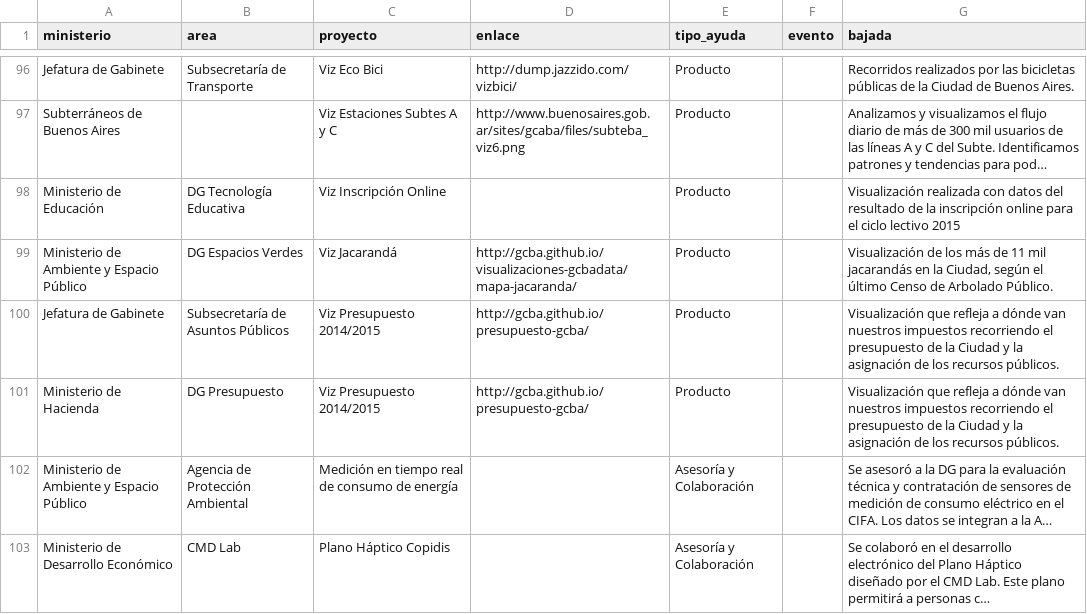
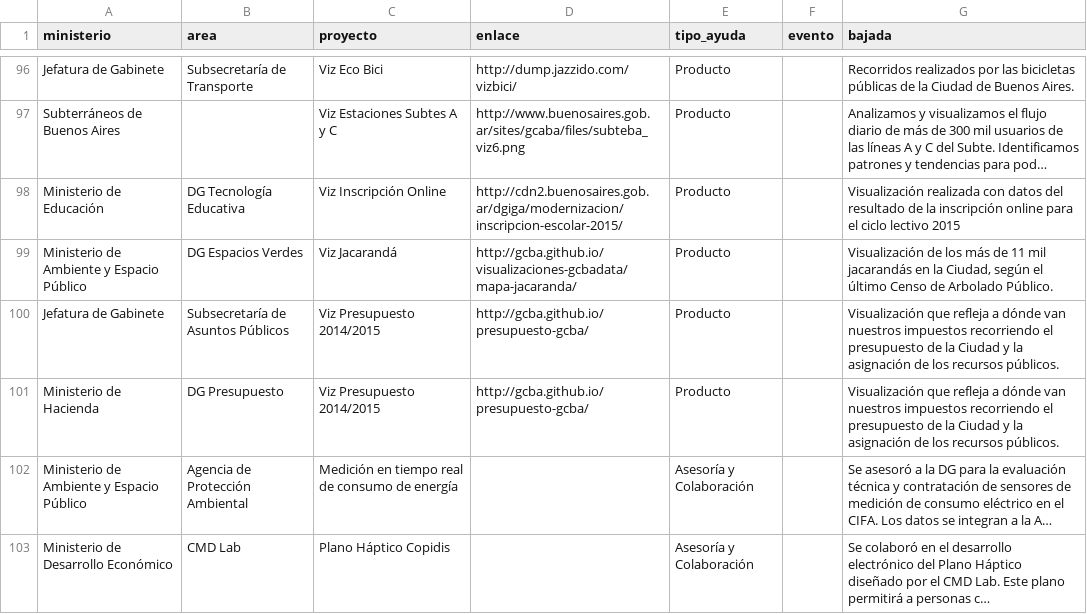
Before and after one commit to RCGTDev/red-comunidad, a CSV file: data/red-comunidad.csv, drawn as a sheet; only a part is shown, gaps mark what is left out; long unchanged cells end in …; the diff names each change by its address in the sheet, - before the commit and + after, or states it on an @@ line.

```diff
--- a/data/red-comunidad.csv
+++ b/data/red-comunidad.csv
-D98 (enlace): (empty)
+D98 (enlace): http://cdn2.buenosaires.gob.ar/dgiga/modernizacion/inscripcion-escolar-2015/
```
Also changed, not shown: 2 other files.
